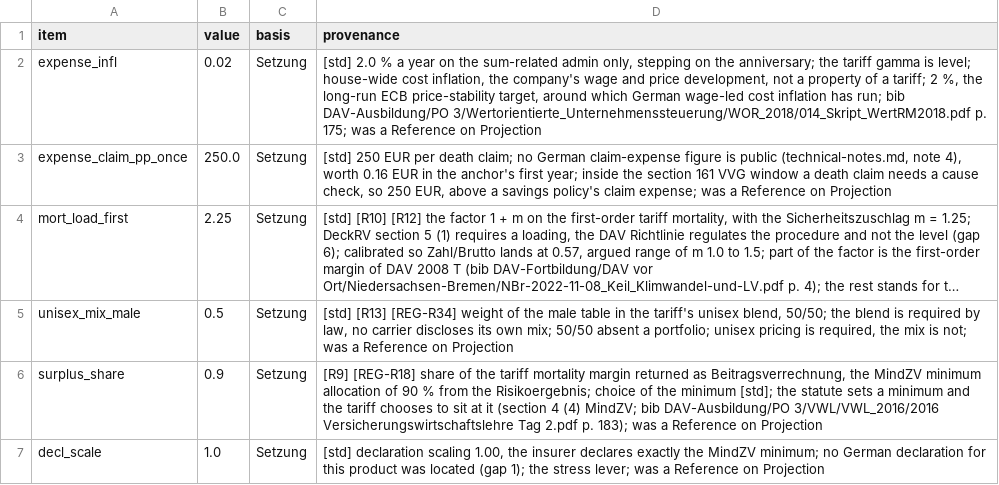
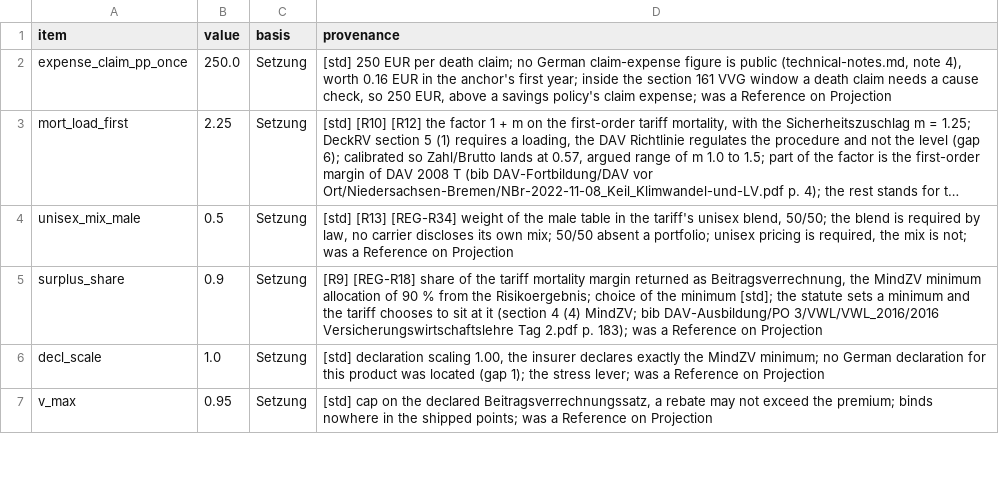
Before and after one commit to Degelmann-Solutions/delib-testbed, a CSV file: products/risikolebensversicherung/param_tariff_type.csv, drawn as a sheet; only a part is shown; the shorter side is filled out with more unchanged rows; long unchanged cells end in …; the diff names each change by its address in the sheet, - before the commit and + after, or states it on an @@ line.

```diff
--- a/products/risikolebensversicherung/param_tariff_type.csv
+++ b/products/risikolebensversicherung/param_tariff_type.csv
-row 2: expense_infl | 0.02 | Setzung | [std] 2.0 % a year on the sum-related admin only, stepping on the anniversary; the tariff gamma is level; house-wide cost inflation, the company's wage and price development, not a property of a tariff; 2 %, the long-run ECB price-stability target, around which German wage-led cost inflation has run; bib DAV-Ausbildung/PO 3/Wertorientierte_Unternehmenssteuerung/WOR_2018/014_Skript_WertRM2018.pdf p. 175; was a Reference on Projection
```
Also changed, not shown: core/Core/Data/param_core.csv, products/indexpolice/param_tariff_type.csv, 29 other files.
